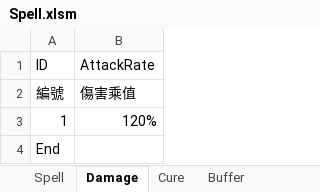
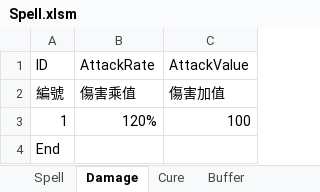
Before and after one commit to scozirge/AVentureCapital, an Excel workbook: Designer/Spell.xlsm, sheet Damage, drawn as a sheet; values as stored, in another font and other column widths than the file's, no borders; the diff names each change by its address in the sheet, - before the commit and + after, or states it on an @@ line.

Commit message:
新增Spell傷害加值

```diff
--- a/Designer/Spell.xlsm (sheet Damage)
+++ b/Designer/Spell.xlsm (sheet Damage)
+column C (AttackValue), rows 2-3: 傷害加值 | 100
```
